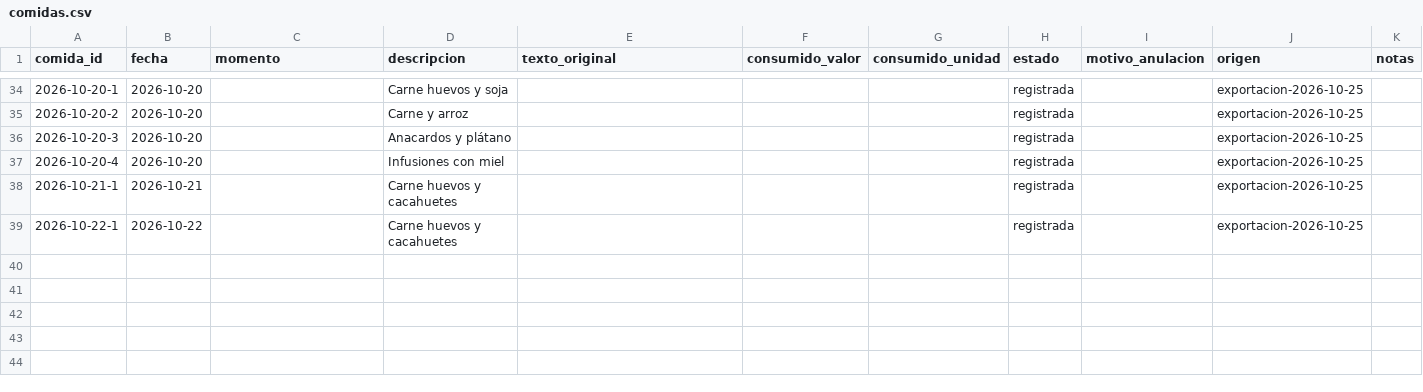
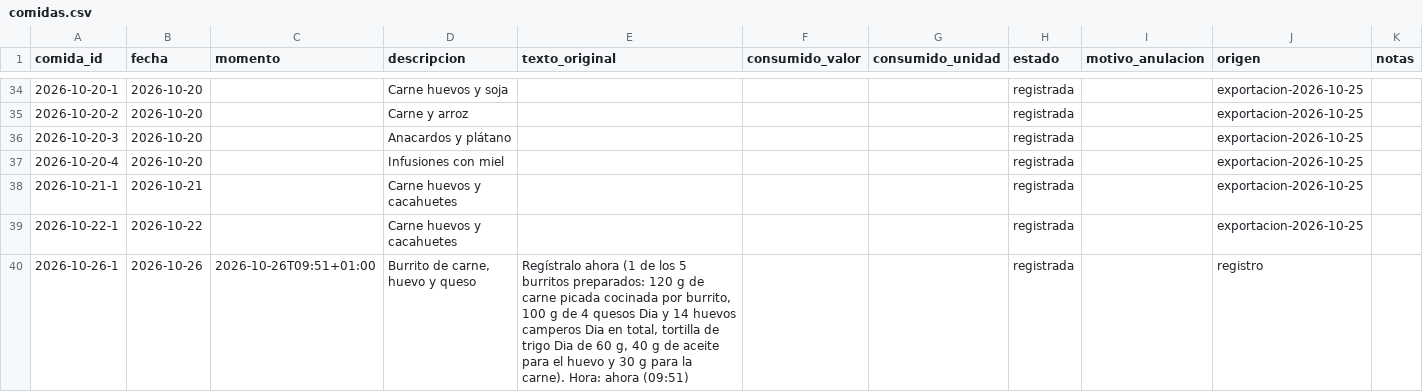
Before and after one commit to DreiSup/salud, a CSV file: datos/comidas.csv, drawn as a sheet; only a part is shown, gaps mark what is left out.

```diff
--- a/datos/comidas.csv
+++ b/datos/comidas.csv
@@ -39 +39,2 @@ comida_id,fecha,momento,descripcion,texto_original,consumido_valor,consumido_uni
 2026-10-22-1,2026-10-22,,Carne huevos y cacahuetes,,,,registrada,,exportacion-2026-10-25,
+2026-10-26-1,2026-10-26,2026-10-26T09:51+01:00,"Burrito de carne, huevo y queso","Regístralo ahora (1 de los 5 burritos preparados: 120 g de carne picada cocinada por burrito, 100 g de 4 quesos Dia y 14 huevos camperos Dia en total, tortilla de trigo Dia de 60 g, 40 g de aceite para el huevo y 30 g para la carne). Hora: ahora (09:51)",,,registrada,,registro,
```
Also changed, not shown: datos/alimentos.csv, datos/comida_items.csv, 7 other files.
